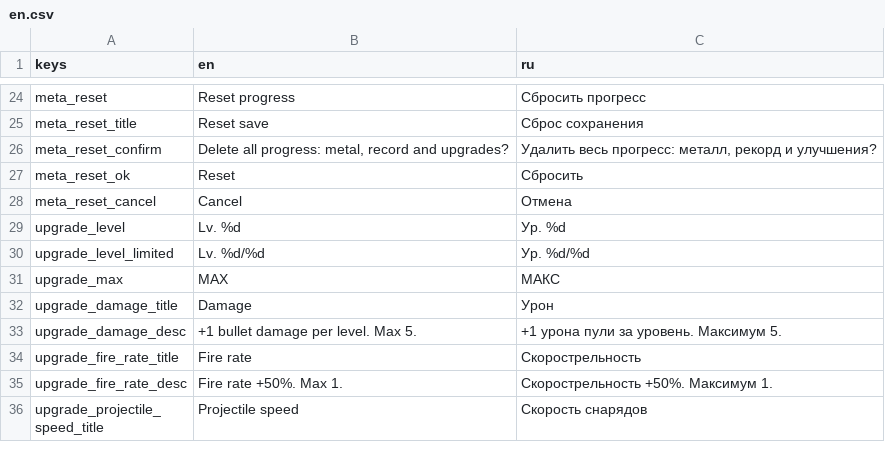
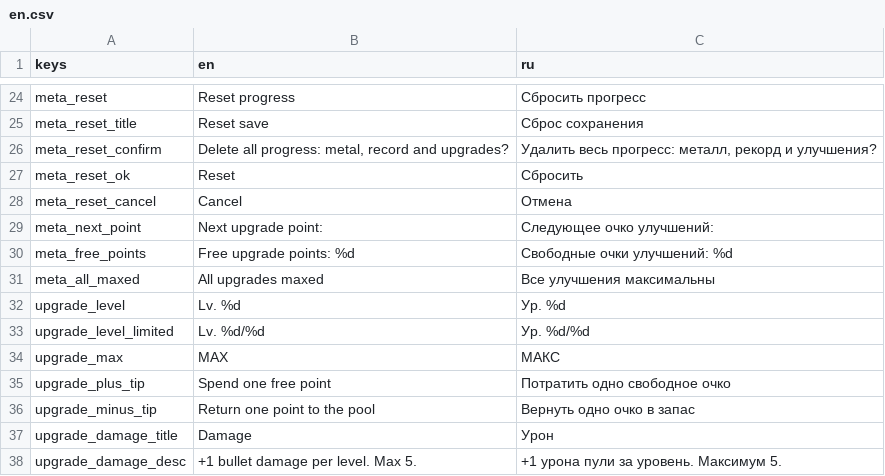
Before and after one commit to Minemaster656/closed-space-arcade, a CSV file: assets/localization/en.csv, drawn as a sheet; only a part is shown, gaps mark what is left out; the shorter side is filled out with more unchanged rows.

Commit message:
крутое прераспределение очков улучшения

```diff
--- a/assets/localization/en.csv
+++ b/assets/localization/en.csv
@@ -28,2 +28,5 @@ meta_reset_ok,Reset,Сбросить
 meta_reset_cancel,Cancel,Отмена
+meta_next_point,Next upgrade point:,Следующее очко улучшений:
+meta_free_points,Free upgrade points: %d,Свободные очки улучшений: %d
+meta_all_maxed,All upgrades maxed,Все улучшения максимальны
 upgrade_level,Lv. %d,Ур. %d
@@ -31,2 +34,4 @@ upgrade_level_limited,Lv. %d/%d,Ур. %d/%d
 upgrade_max,MAX,МАКС
+upgrade_plus_tip,Spend one free point,Потратить одно свободное очко
+upgrade_minus_tip,Return one point to the pool,Вернуть одно очко в запас
 upgrade_damage_title,Damage,Урон
```
Also changed, not shown: 17 other files.
